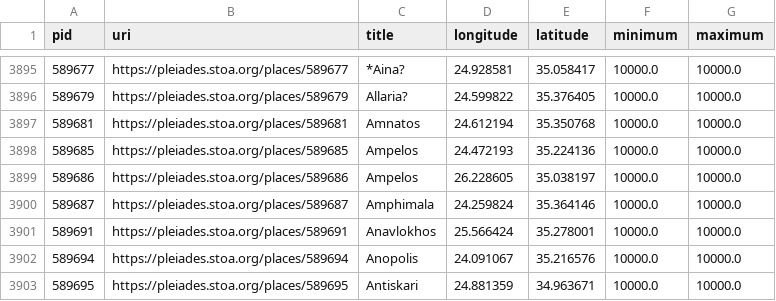
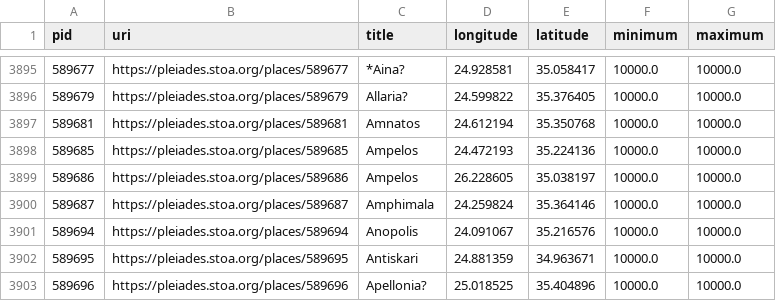
Before and after one commit to isawnyu/pleiades.datasets, a CSV file: data/data_quality/poor_accuracy.csv, drawn as a sheet; only a part is shown, gaps mark what is left out; the shorter side is filled out with more unchanged rows.

Commit message:
updated data quality: 3,612 places with 'rough' precision (i.e., no specific geometry), but not marked 'unlocated'. 8,878 places whose locations have no horizontal accuracy smaller than 1,000 meters. 4 places whose locations have no associated accuracy value. 1 places whose locations include an OSM Way that has been incompletely imported as a Node. 3,231 places that make use of a deprecated place type. 1,373 place titles that include a question mark. 19,916 names that only have values in the 'romanized' field (no 'attested' field value in original language and script). 12,811 places that have no assigned 'modern name'. 27,671 places that have at least one reference without a Zotero URI. 70 places that have at least one reference with an invalid Zotero URI. 15 places with an empty description. 24,493 places whose description is clearly inadequate (i.e., 'cited: BAtlas' or 'A place from the TAVO Index'). 2,722 places from BAtlas that could have complex archaeological remains, but so far lack any connected places (monuments/areas/excavations).

```diff
--- a/data/data_quality/poor_accuracy.csv
+++ b/data/data_quality/poor_accuracy.csv
@@ -3900,3 +3900,2 @@ pid,uri,title,longitude,latitude,minimum,maximum
 589687,https://pleiades.stoa.org/places/589687,Amphimala,24.259824,35.364146,10000.0,10000.0
-589691,https://pleiades.stoa.org/places/589691,Anavlokhos,25.566424,35.278001,10000.0,10000.0
 589694,https://pleiades.stoa.org/places/589694,Anopolis,24.091067,35.216576,10000.0,10000.0
```
Also changed, not shown: data/data_quality/bad_place_type.csv, data/data_quality/rough_not_unlocated.csv, 5 other files.
